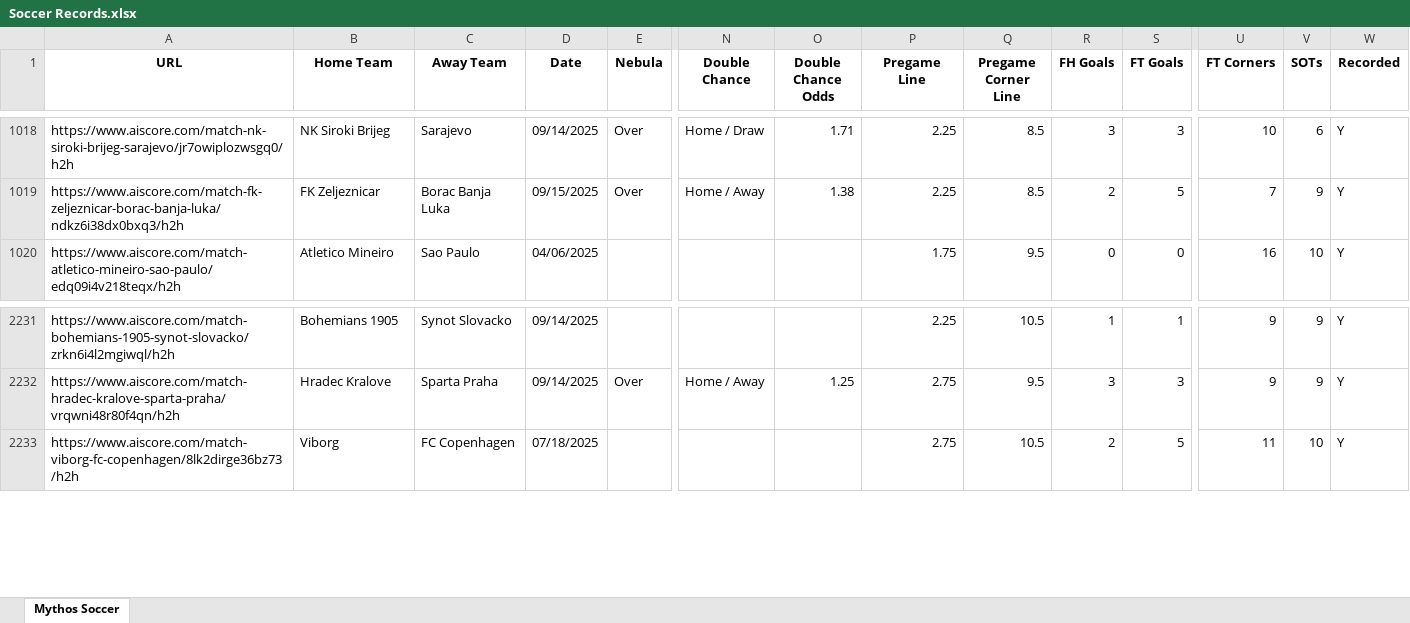
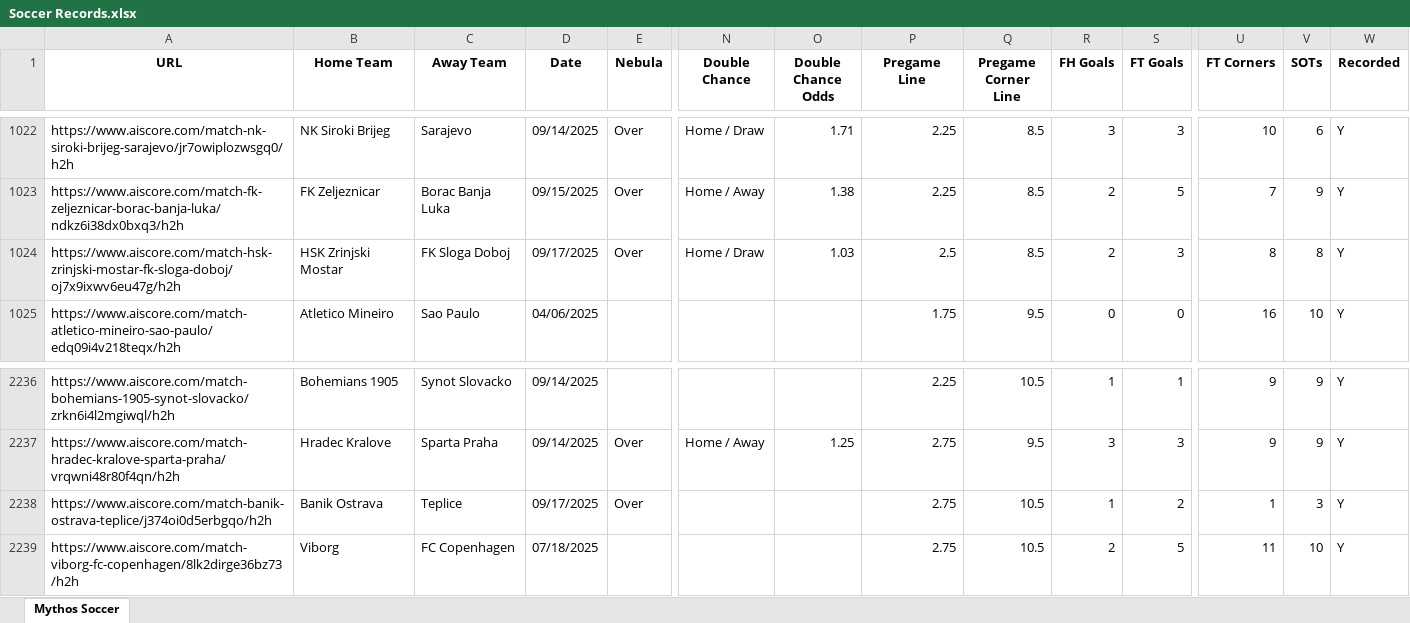
Before and after one commit to Captain-Duckie/whop, an Excel workbook: public/Soccer Records.xlsx, sheet Mythos Soccer, drawn as a sheet; only a part is shown, gaps mark what is left out; values as stored, in another font and other column widths than the file's, no borders; rows hold the shown columns only; the diff covers the shown part only; the diff names each change by its address in the sheet, - before the commit and + after, or states it on an @@ line.

Commit message:
Auto-update Soccer Records at 2025-09-17T14:12:29.387894

```diff
--- a/public/Soccer Records.xlsx (sheet Mythos Soccer)
+++ b/public/Soccer Records.xlsx (sheet Mythos Soccer)
+row 1024: https://www.aiscore.com/match-hsk-zrinjski-mostar-fk-sloga-doboj/oj7x9ixwv6eu47g/h2h | HSK Zrinjski Mostar | FK Sloga Doboj | 09/17/2025 | Over | Home / Draw | 1.03 | 2.5 | 8.5 | 2 | 3 | 8 | 8 | Y
+row 2238: https://www.aiscore.com/match-banik-ostrava-teplice/j374oi0d5erbgqo/h2h | Banik Ostrava | Teplice | 09/17/2025 | Over |  |  | 2.75 | 10.5 | 1 | 2 | 1 | 3 | Y
```
Also changed, not shown: 22 added rows, 18 removed rows and 23 edited cells elsewhere in this sheet.
